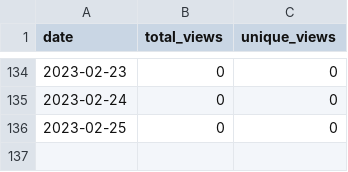
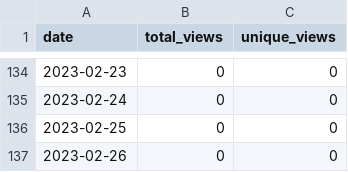
Before and after one commit to merrymitch/COMP3350, a CSV file: .traffic/views.csv, drawn as a sheet; only a part is shown, gaps mark what is left out; the diff names each change by its address in the sheet, - before the commit and + after, or states it on an @@ line.

```diff
--- a/.traffic/views.csv
+++ b/.traffic/views.csv
+row 137: 2023-02-26 | 0 | 0
```
Also changed, not shown: .traffic/clones.csv, 3 other files.
